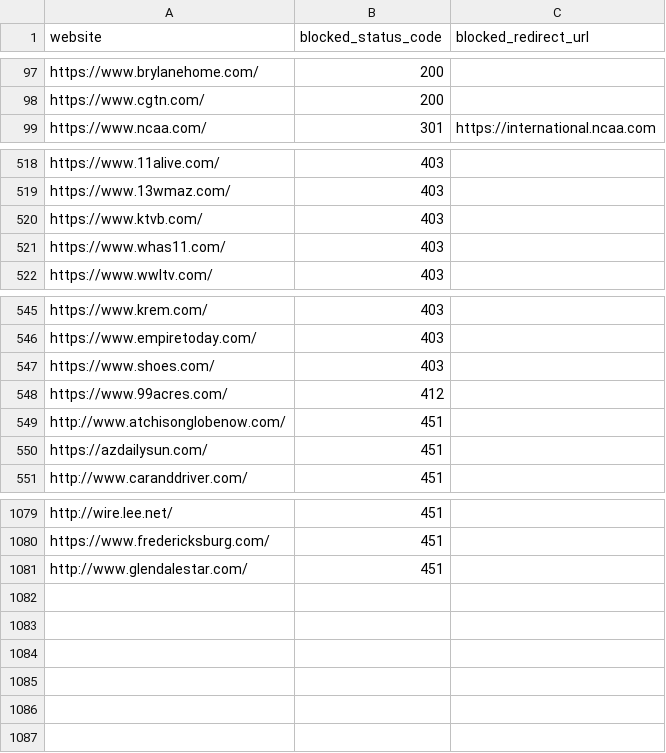
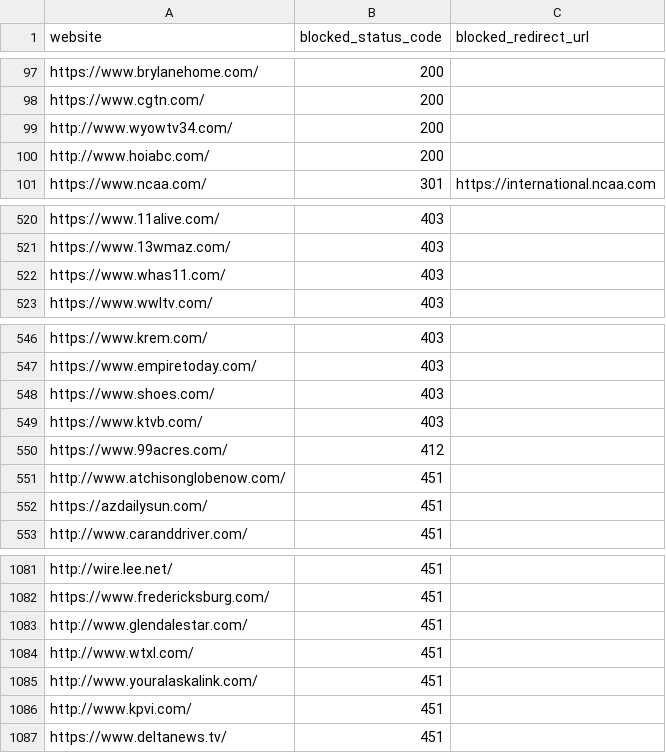
Before and after one commit to VerifiedJoseph/GDPR451, a CSV file: websites.csv, drawn as a sheet; only a part is shown, gaps mark what is left out.

Commit message:
Add 6 websites

```diff
--- a/websites.csv
+++ b/websites.csv
@@ -98,2 +98,4 @@ https://www.brylanehome.com/,200,
 https://www.cgtn.com/,200,
+http://www.wyowtv34.com/,200,
+http://www.hoiabc.com/,200,
 https://www.ncaa.com/,301,https://international.ncaa.com
@@ -519,3 +521,2 @@ https://www.11alive.com/,403,
 https://www.13wmaz.com/,403,
-https://www.ktvb.com/,403,
 https://www.whas11.com/,403,
@@ -547,2 +548,3 @@ https://www.empiretoday.com/,403,
 https://www.shoes.com/,403,
+https://www.ktvb.com/,403,
 https://www.99acres.com/,412,
@@ -1081 +1083,5 @@ https://www.fredericksburg.com/,451,
 http://www.glendalestar.com/,451,
+http://www.wtxl.com/,451,
+http://www.youralaskalink.com/,451,
+http://www.kpvi.com/,451,
+https://www.deltanews.tv/,451,
```
